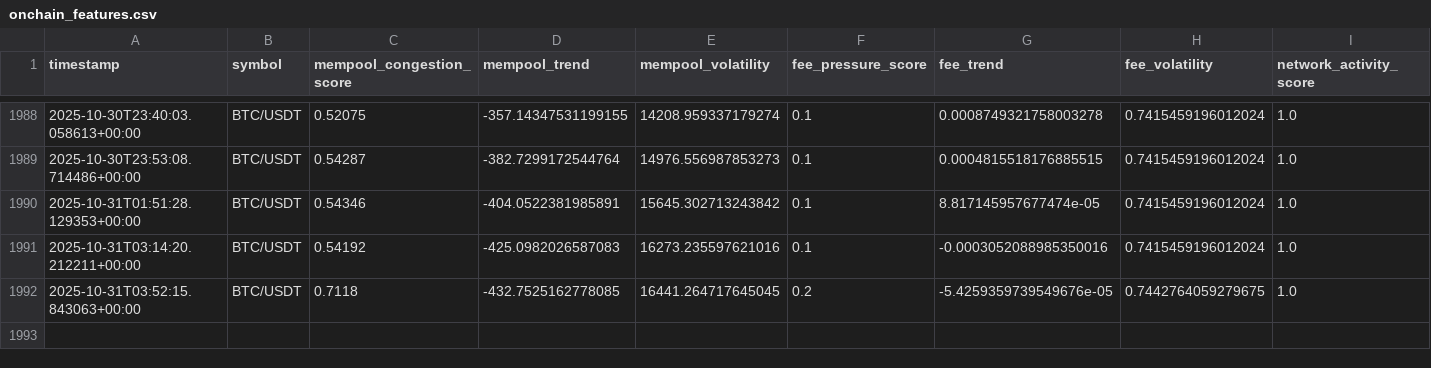
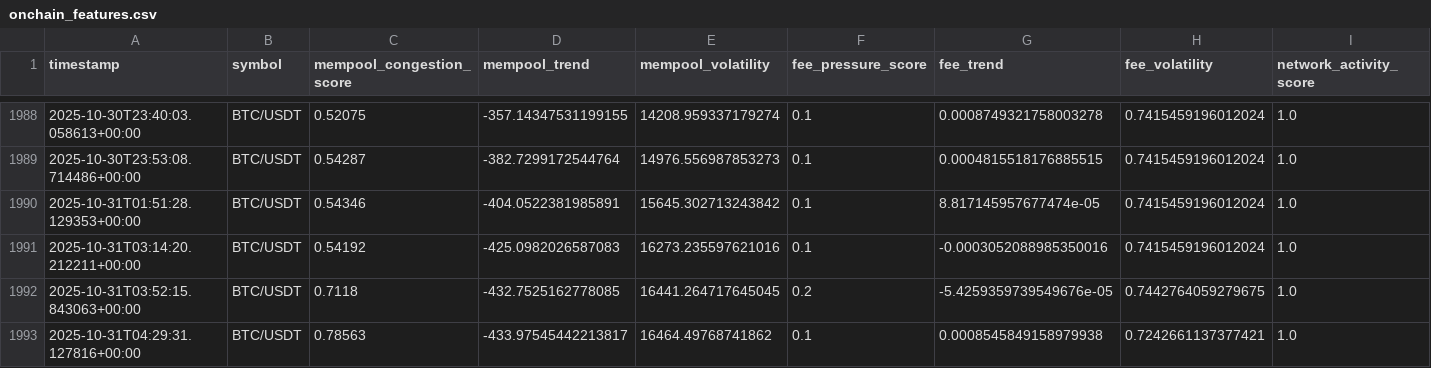
Before and after one commit to tkap243/crypto-signal-analysis, a CSV file: data/processed/onchain_features.csv, drawn as a sheet; only a part is shown, gaps mark what is left out; rows hold the shown columns only; the diff names each change by its address in the sheet, - before the commit and + after, or states it on an @@ line.

```diff
--- a/data/processed/onchain_features.csv
+++ b/data/processed/onchain_features.csv
+row 1993: 2025-10-31T04:29:31.127816+00:00 | BTC/USDT | 0.78563 | -433.97545442213817 | 16464.49768741862 | 0.1 | 0.0008545849158979938 | 0.7242661137377421 | 1.0
```
Also changed, not shown: data/raw/onchain_data.csv, 2 other files.
